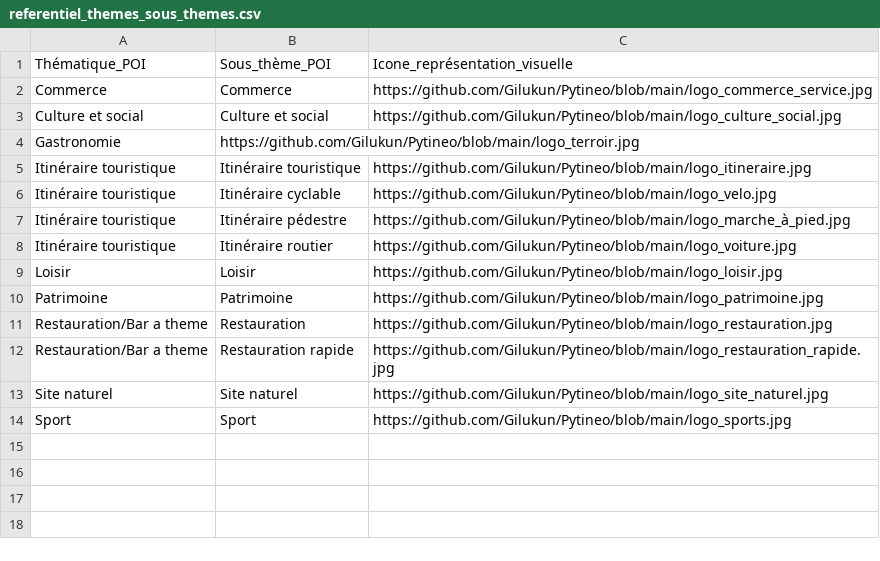
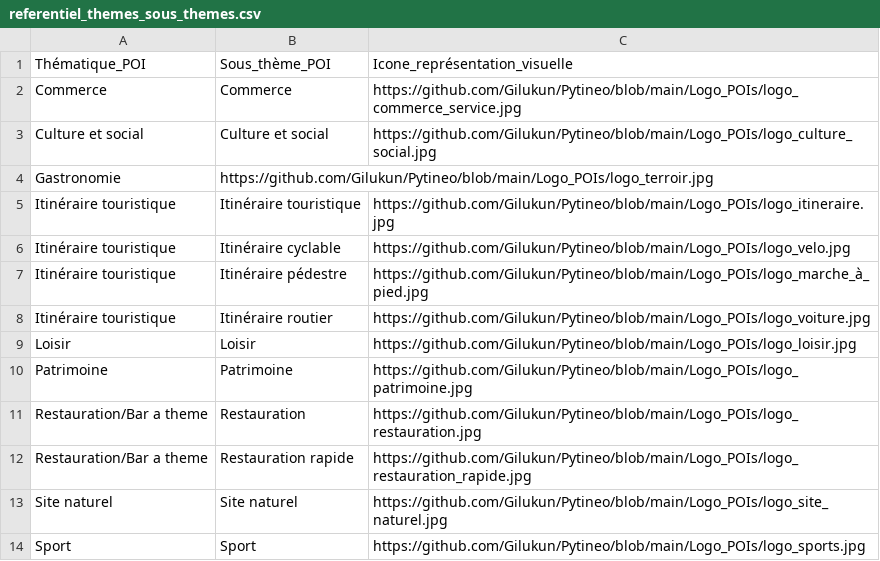
Before and after one commit to Gilukun/Pytineo, a CSV file: referentiel_themes_sous_themes.csv, drawn as a sheet.

Commit message:
Update referentiel_themes_sous_themes.csv

```diff
--- a/referentiel_themes_sous_themes.csv
+++ b/referentiel_themes_sous_themes.csv
@@ -1,14 +1,14 @@
 Thématique_POI,Sous_thème_POI,Icone_représentation_visuelle
-Commerce,Commerce,https://github.com/Gilukun/Pytineo/blob/main/logo_commerce_service.jpg
-Culture et social,Culture et social,https://github.com/Gilukun/Pytineo/blob/main/logo_culture_social.jpg
-Gastronomie,https://github.com/Gilukun/Pytineo/blob/main/logo_terroir.jpg
-Itinéraire touristique,Itinéraire touristique,https://github.com/Gilukun/Pytineo/blob/main/logo_itineraire.jpg
-Itinéraire touristique,Itinéraire cyclable,https://github.com/Gilukun/Pytineo/blob/main/logo_velo.jpg
-Itinéraire touristique,Itinéraire pédestre,https://github.com/Gilukun/Pytineo/blob/main/logo_marche_à_pied.jpg
-Itinéraire touristique,Itinéraire routier,https://github.com/Gilukun/Pytineo/blob/main/logo_voiture.jpg
-Loisir,Loisir,https://github.com/Gilukun/Pytineo/blob/main/logo_loisir.jpg
-Patrimoine,Patrimoine,https://github.com/Gilukun/Pytineo/blob/main/logo_patrimoine.jpg
-Restauration/Bar a theme,Restauration,https://github.com/Gilukun/Pytineo/blob/main/logo_restauration.jpg
-Restauration/Bar a theme,Restauration rapide,https://github.com/Gilukun/Pytineo/blob/main/logo_restauration_rapide.jpg
-Site naturel,Site naturel,https://github.com/Gilukun/Pytineo/blob/main/logo_site_naturel.jpg
-Sport,Sport,https://github.com/Gilukun/Pytineo/blob/main/logo_sports.jpg
+Commerce,Commerce,https://github.com/Gilukun/Pytineo/blob/main/Logo_POIs/logo_commerce_service.jpg
+Culture et social,Culture et social,https://github.com/Gilukun/Pytineo/blob/main/Logo_POIs/logo_culture_social.jpg
+Gastronomie,https://github.com/Gilukun/Pytineo/blob/main/Logo_POIs/logo_terroir.jpg
+Itinéraire touristique,Itinéraire touristique,https://github.com/Gilukun/Pytineo/blob/main/Logo_POIs/logo_itineraire.jpg
+Itinéraire touristique,Itinéraire cyclable,https://github.com/Gilukun/Pytineo/blob/main/Logo_POIs/logo_velo.jpg
+Itinéraire touristique,Itinéraire pédestre,https://github.com/Gilukun/Pytineo/blob/main/Logo_POIs/logo_marche_à_pied.jpg
+Itinéraire touristique,Itinéraire routier,https://github.com/Gilukun/Pytineo/blob/main/Logo_POIs/logo_voiture.jpg
+Loisir,Loisir,https://github.com/Gilukun/Pytineo/blob/main/Logo_POIs/logo_loisir.jpg
+Patrimoine,Patrimoine,https://github.com/Gilukun/Pytineo/blob/main/Logo_POIs/logo_patrimoine.jpg
+Restauration/Bar a theme,Restauration,https://github.com/Gilukun/Pytineo/blob/main/Logo_POIs/logo_restauration.jpg
+Restauration/Bar a theme,Restauration rapide,https://github.com/Gilukun/Pytineo/blob/main/Logo_POIs/logo_restauration_rapide.jpg
+Site naturel,Site naturel,https://github.com/Gilukun/Pytineo/blob/main/Logo_POIs/logo_site_naturel.jpg
+Sport,Sport,https://github.com/Gilukun/Pytineo/blob/main/Logo_POIs/logo_sports.jpg
```
